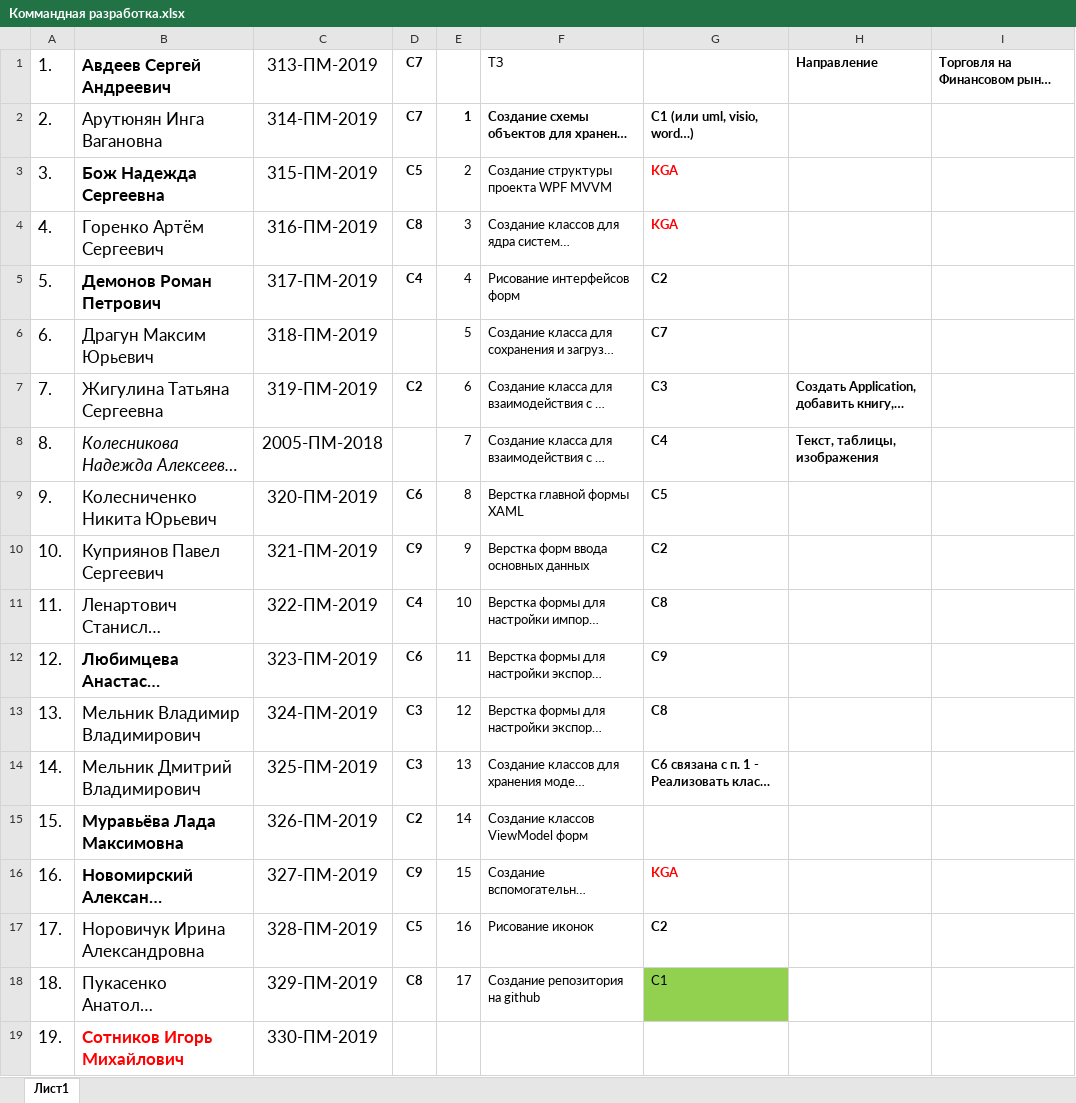
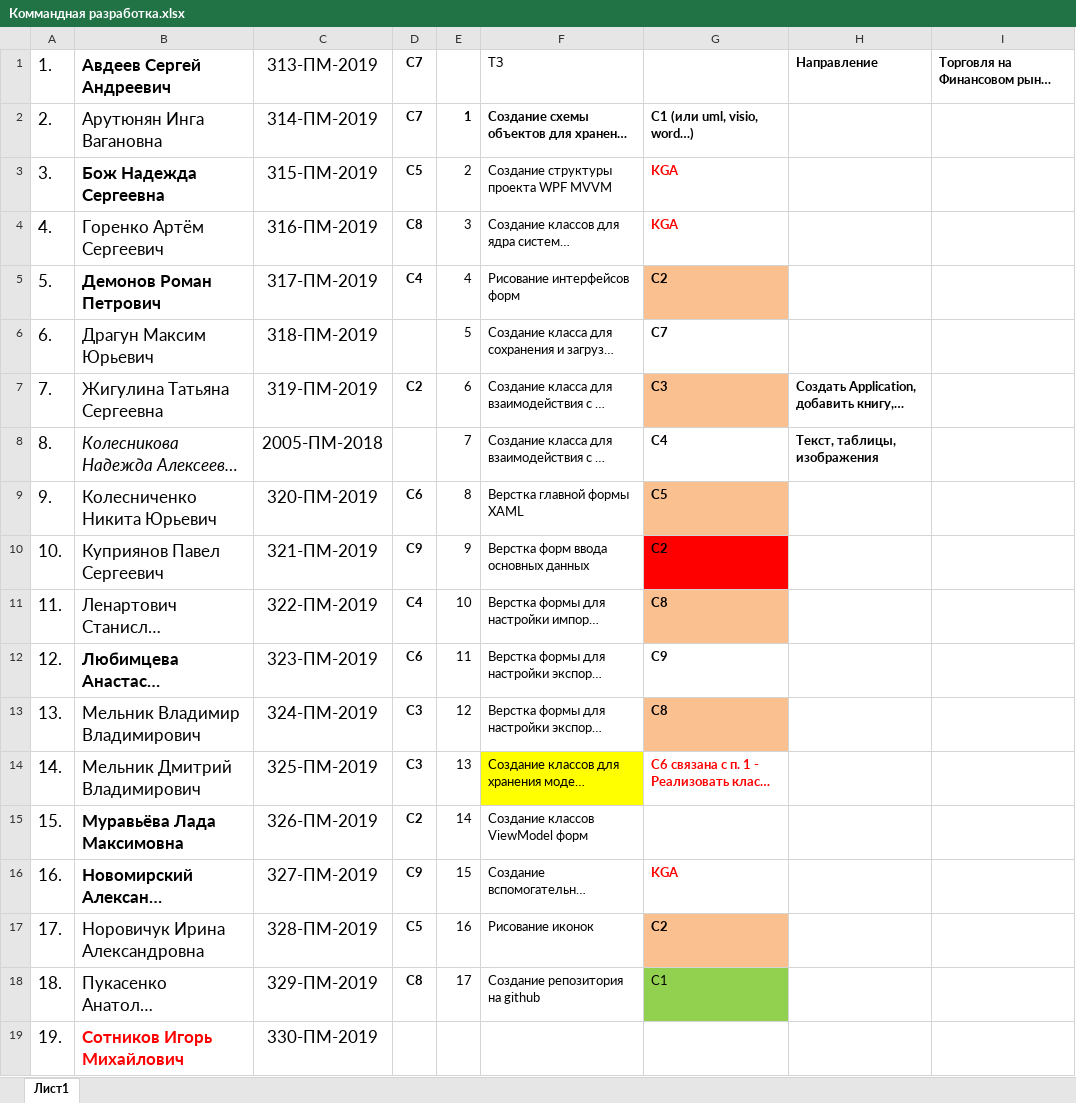
Before and after one commit to 10often/wpf, an Excel workbook: WPF/Common/Коммандная разработка.xlsx, sheet Лист1, drawn as a sheet; only a part is shown; long unchanged cells end in …; values as stored, in another font and other column widths than the file's, no borders; the diff names each change by its address in the sheet, - before the commit and + after, or states it on an @@ line.

```diff
--- a/WPF/Common/Коммандная разработка.xlsx (sheet Лист1)
+++ b/WPF/Common/Коммандная разработка.xlsx (sheet Лист1)
-G5 fill: none
+G5 fill: #FAC090
-G7 fill: none
+G7 fill: #FAC090
-G9 fill: none
+G9 fill: #FAC090
-G10 fill: none
+G10 fill: #FF0000
-G11 fill: none
+G11 fill: #FAC090
-G13 fill: none
+G13 fill: #FAC090
-F14 fill: none
+F14 fill: #FFFF00
-G14 text colour: black
+G14 text colour: #FF0000
-G17 fill: none
+G17 fill: #FAC090
```
Also changed, not shown: 1 other file.
